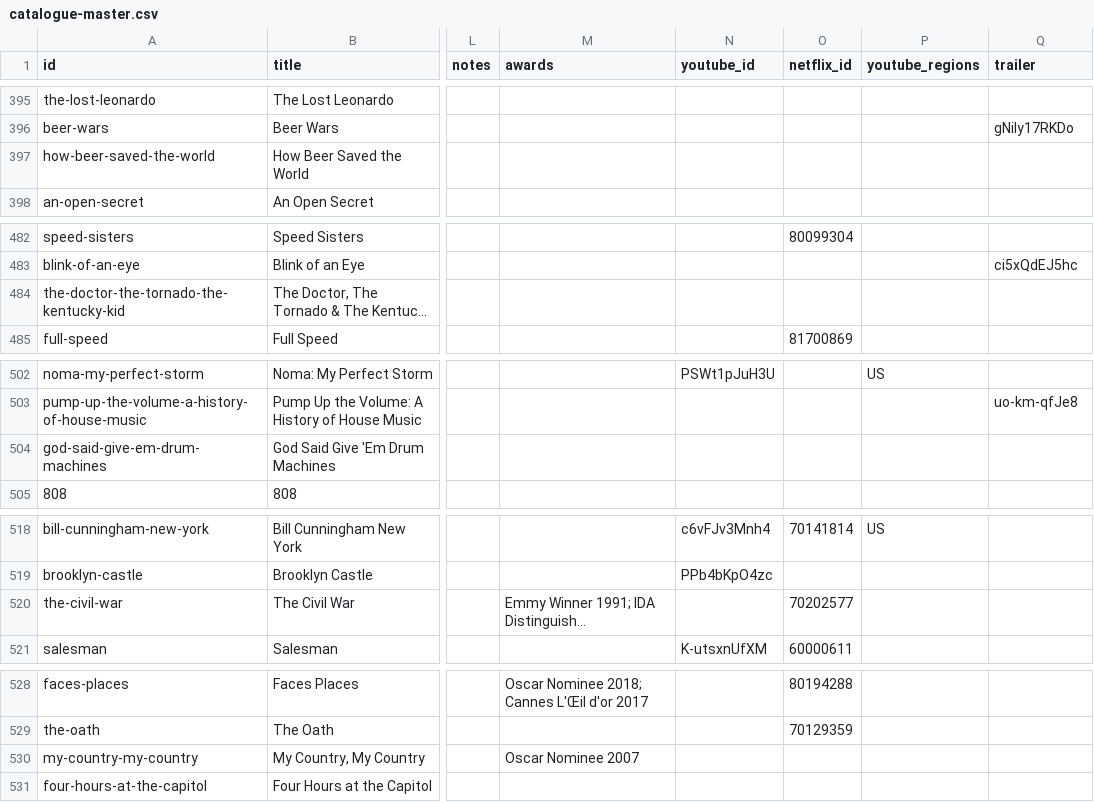
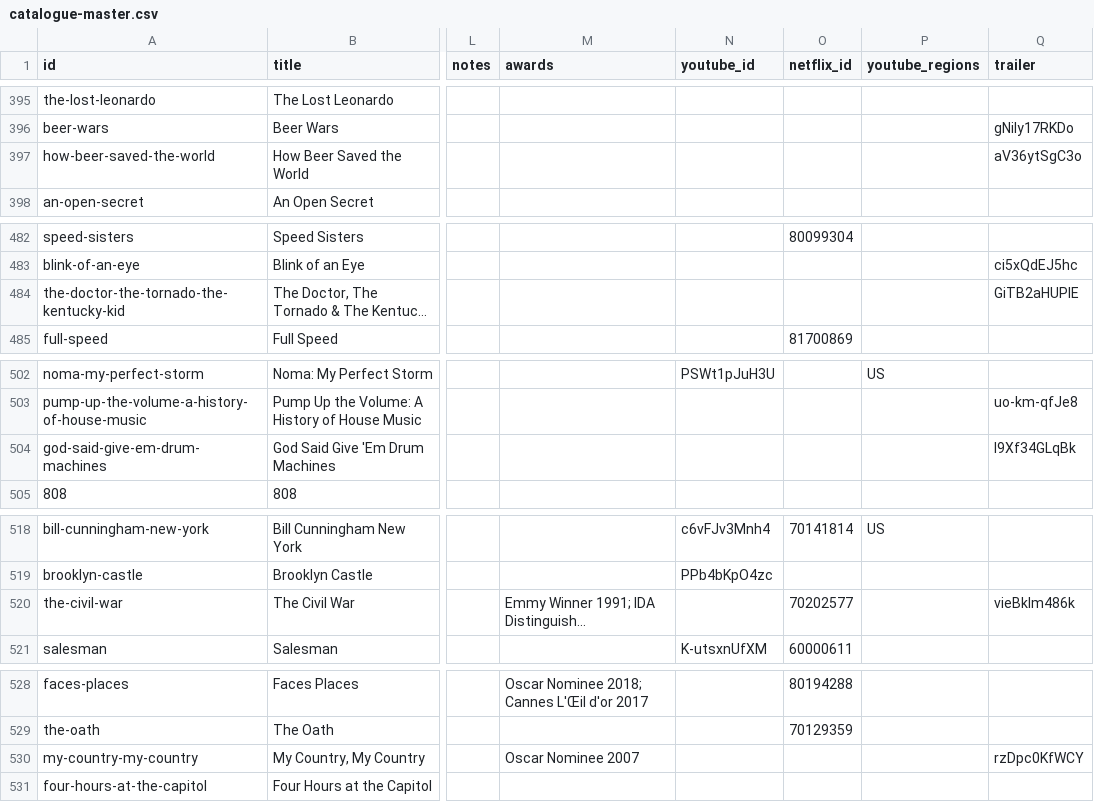
Before and after one commit to collymonsterr/documentaryclub, a CSV file: data/catalogue-master.csv, drawn as a sheet; only a part is shown, gaps mark what is left out; long unchanged cells end in …; the diff covers the shown part only; the diff names each change by its address in the sheet, - before the commit and + after, or states it on an @@ line.

```diff
--- a/data/catalogue-master.csv
+++ b/data/catalogue-master.csv
-Q397 (trailer): (empty)
+Q397 (trailer): aV36ytSgC3o
-Q484 (trailer): (empty)
+Q484 (trailer): GiTB2aHUPIE
-Q504 (trailer): (empty)
+Q504 (trailer): I9Xf34GLqBk
-Q520 (trailer): (empty)
+Q520 (trailer): vieBkIm486k
-Q530 (trailer): (empty)
+Q530 (trailer): rzDpc0KfWCY
```
Also changed, not shown: 16 edited cells elsewhere in this file, 8 other files.
